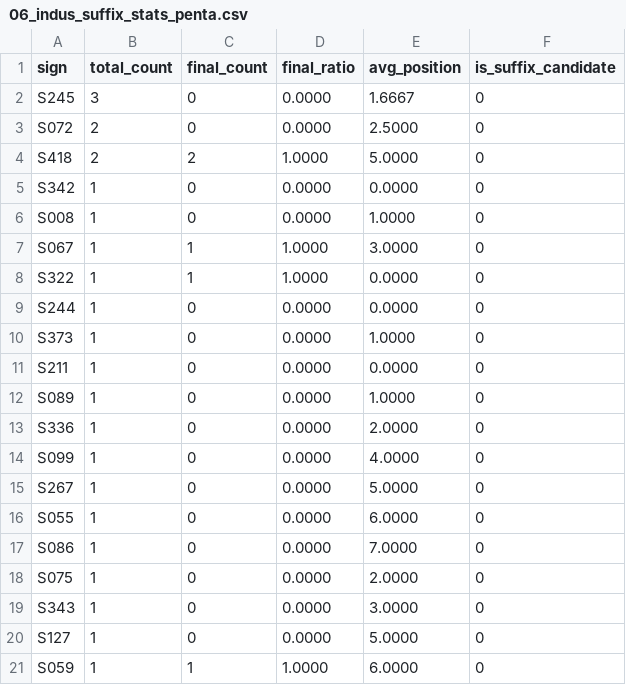
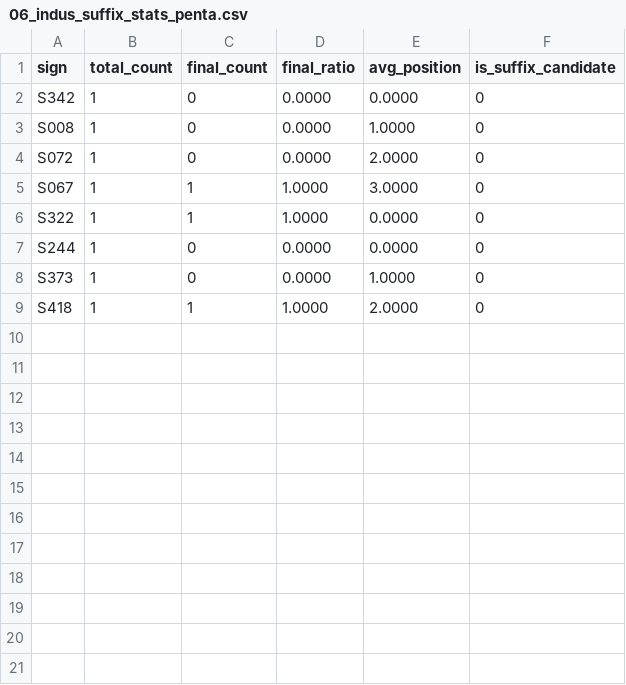
Before and after one commit to EfCebeci/INDUCERS, a CSV file: reports/indus/06_indus_suffix_stats_penta.csv, drawn as a sheet.

```diff
--- a/reports/indus/06_indus_suffix_stats_penta.csv
+++ b/reports/indus/06_indus_suffix_stats_penta.csv
@@ -1,7 +1,5 @@
 sign,total_count,final_count,final_ratio,avg_position,is_suffix_candidate
-S245,3,0,0.0000,1.6667,0
-S072,2,0,0.0000,2.5000,0
-S418,2,2,1.0000,5.0000,0
 S342,1,0,0.0000,0.0000,0
 S008,1,0,0.0000,1.0000,0
+S072,1,0,0.0000,2.0000,0
 S067,1,1,1.0000,3.0000,0
@@ -10,12 +8,2 @@ S244,1,0,0.0000,0.0000,0
 S373,1,0,0.0000,1.0000,0
-S211,1,0,0.0000,0.0000,0
-S089,1,0,0.0000,1.0000,0
-S336,1,0,0.0000,2.0000,0
-S099,1,0,0.0000,4.0000,0
-S267,1,0,0.0000,5.0000,0
-S055,1,0,0.0000,6.0000,0
-S086,1,0,0.0000,7.0000,0
-S075,1,0,0.0000,2.0000,0
-S343,1,0,0.0000,3.0000,0
-S127,1,0,0.0000,5.0000,0
-S059,1,1,1.0000,6.0000,0
+S418,1,1,1.0000,2.0000,0
```
Also changed, not shown: 7 other files.
